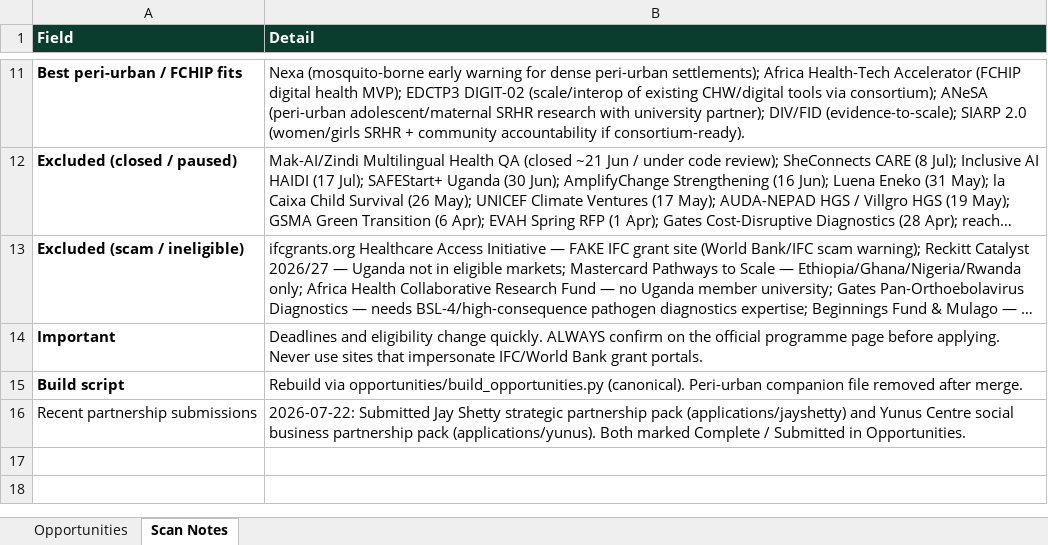
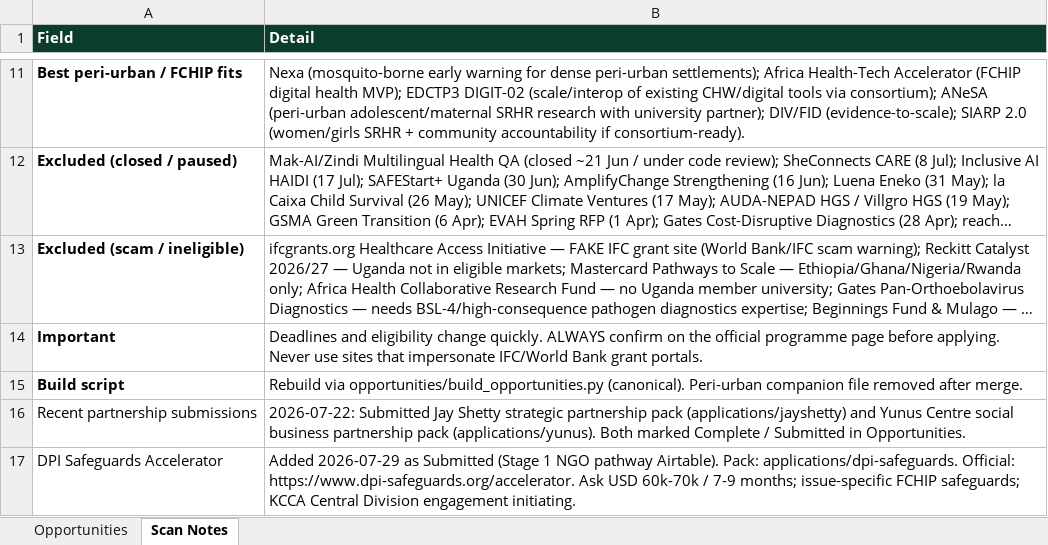
Before and after one commit to WASSWA2624/fairbanks, an Excel workbook: opportunities/best_opportinities.xlsx, sheet Scan Notes, drawn as a sheet; only a part is shown, gaps mark what is left out; long unchanged cells end in …; values as stored, in another font and other column widths than the file's, no borders; the diff names each change by its address in the sheet, - before the commit and + after, or states it on an @@ line.

```diff
--- a/opportunities/best_opportinities.xlsx (sheet Scan Notes)
+++ b/opportunities/best_opportinities.xlsx (sheet Scan Notes)
+row 17: DPI Safeguards Accelerator | Added 2026-07-29 as Submitted (Stage 1 NGO pathway Airtable). Pack: applications/dpi-safeguards. Official: https://www.dpi-safeguards.org/accelerator. Ask USD 60k-70k / 7-9 months; issue-specific FCHIP safeguards; KCCA Central Division engagement initiating.
```
Also changed, not shown: sheet Opportunities.
